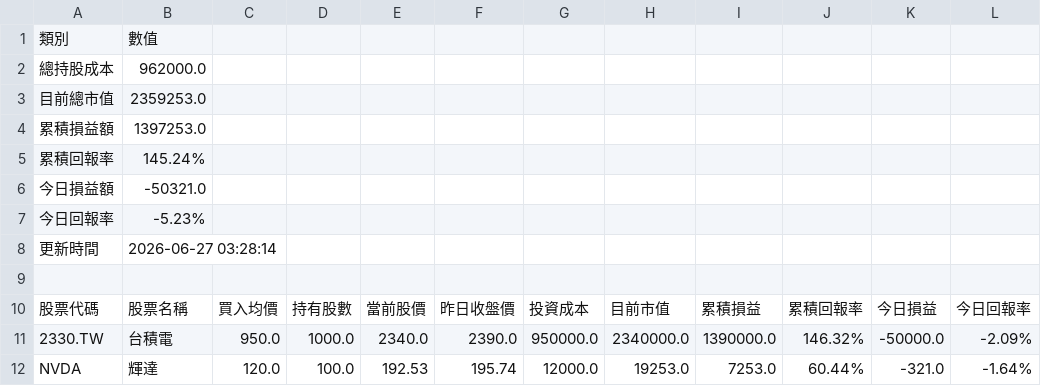
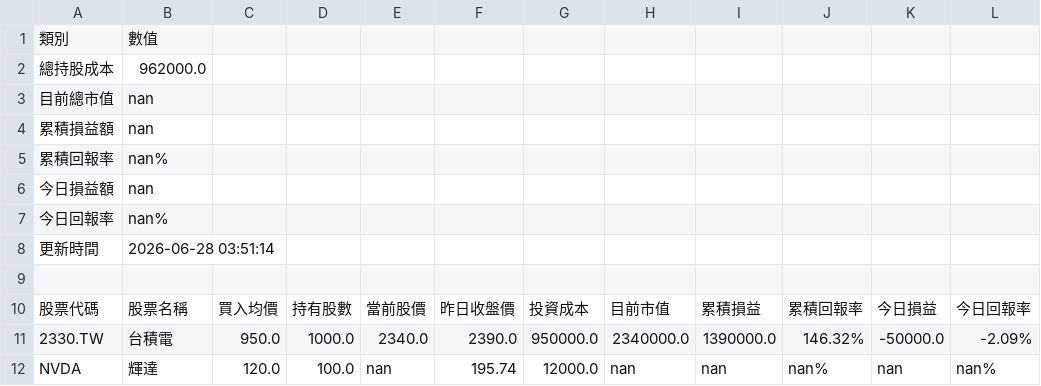
Before and after one commit to shin19920803/gooaye-tracker, a CSV file: docs/portfolio_pnl.csv, drawn as a sheet.

```diff
--- a/docs/portfolio_pnl.csv
+++ b/docs/portfolio_pnl.csv
@@ -2,8 +2,8 @@
 總持股成本,962000.0
-目前總市值,2359253.0
-累積損益額,1397253.0
-累積回報率,145.24%
-今日損益額,-50321.0
-今日回報率,-5.23%
-更新時間,2026-06-27 03:28:14
+目前總市值,nan
+累積損益額,nan
+累積回報率,nan%
+今日損益額,nan
+今日回報率,nan%
+更新時間,2026-06-28 03:51:14
 
@@ -11,2 +11,2 @@
 2330.TW,台積電,950.0,1000.0,2340.0,2390.0,950000.0,2340000.0,1390000.0,146.32%,-50000.0,-2.09%
-NVDA,輝達,120.0,100.0,192.53,195.74,12000.0,19253.0,7253.0,60.44%,-321.0,-1.64%
+NVDA,輝達,120.0,100.0,nan,195.74,12000.0,nan,nan,nan%,nan,nan%
```
Also changed, not shown: 2 other files.
